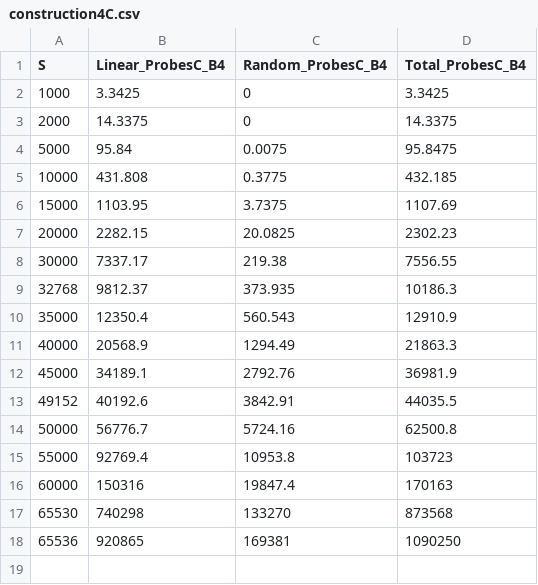
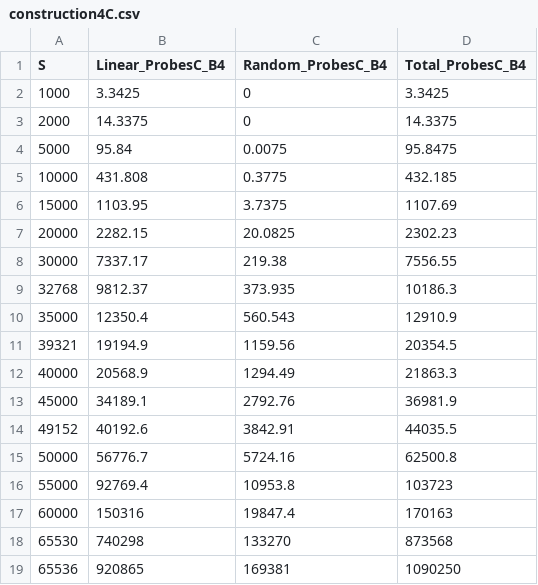
Before and after one commit to lucasebazilio/setobject, a CSV file: NoResize/Probes and Collisions/Results/Table Construction Circular Algorithm/construction4C.csv, drawn as a sheet; the diff names each change by its address in the sheet, - before the commit and + after, or states it on an @@ line.

Commit message:
B = 4

```diff
--- a/NoResize/Probes and Collisions/Results/Table Construction Circular Algorithm/construction4C.csv
+++ b/NoResize/Probes and Collisions/Results/Table Construction Circular Algorithm/construction4C.csv
+row 11: 39321 | 19194.9 | 1159.56 | 20354.5
```
